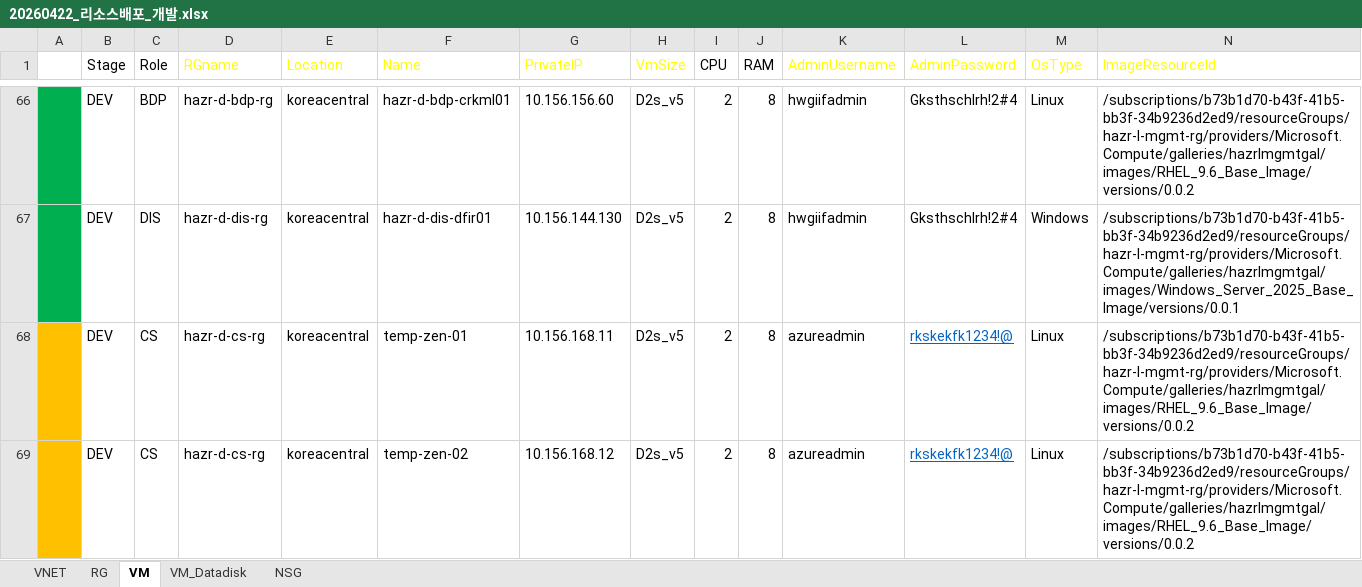
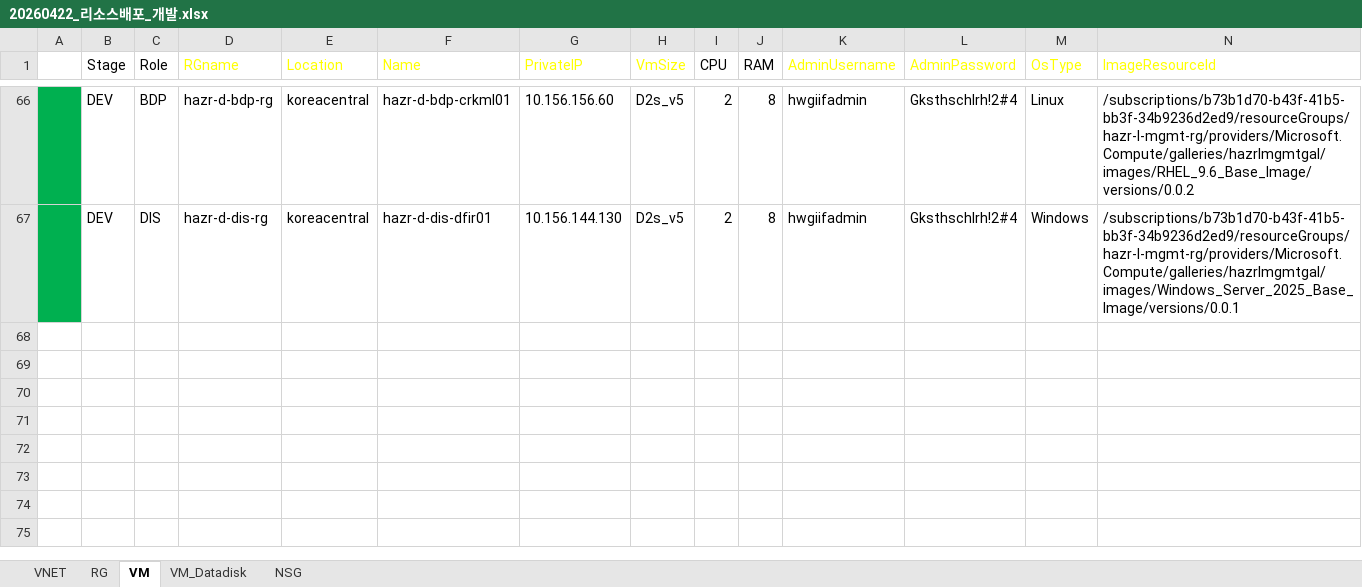
Before and after one commit to skpaek-git/hgi_resourceDeploy, an Excel workbook: 서버정보/20260422_리소스배포_개발.xlsx, sheet VM, drawn as a sheet; only a part is shown, gaps mark what is left out; values as stored, in another font and other column widths than the file's, no borders; table styles not drawn; rows hold the shown columns only; the diff names each change by its address in the sheet, - before the commit and + after, or states it on an @@ line.

```diff
--- a/서버정보/20260422_리소스배포_개발.xlsx (sheet VM)
+++ b/서버정보/20260422_리소스배포_개발.xlsx (sheet VM)
-row 68:  | DEV | CS | hazr-d-cs-rg | koreacentral | temp-zen-01 | 10.156.168.11 | D2s_v5 | 2 | 8 | azureadmin | rkskekfk1234!@ | Linux | /subscriptions/b73b1d70-b43f-41b5-bb3f-34b9236d2ed9/resourceGroups/hazr-l-mgmt-rg/providers/Microsoft.Compute/galleries/hazrlmgmtgal/images/RHEL_9.6_Base_Image/versions/0.0.2
-row 69:  | DEV | CS | hazr-d-cs-rg | koreacentral | temp-zen-02 | 10.156.168.12 | D2s_v5 | 2 | 8 | azureadmin | rkskekfk1234!@ | Linux | /subscriptions/b73b1d70-b43f-41b5-bb3f-34b9236d2ed9/resourceGroups/hazr-l-mgmt-rg/providers/Microsoft.Compute/galleries/hazrlmgmtgal/images/RHEL_9.6_Base_Image/versions/0.0.2
```
Also changed, not shown: sheet NSG, sheet VM_Datadisk, 서버정보/20260422_리소스배포_테스트.xlsx, 1 other file.
